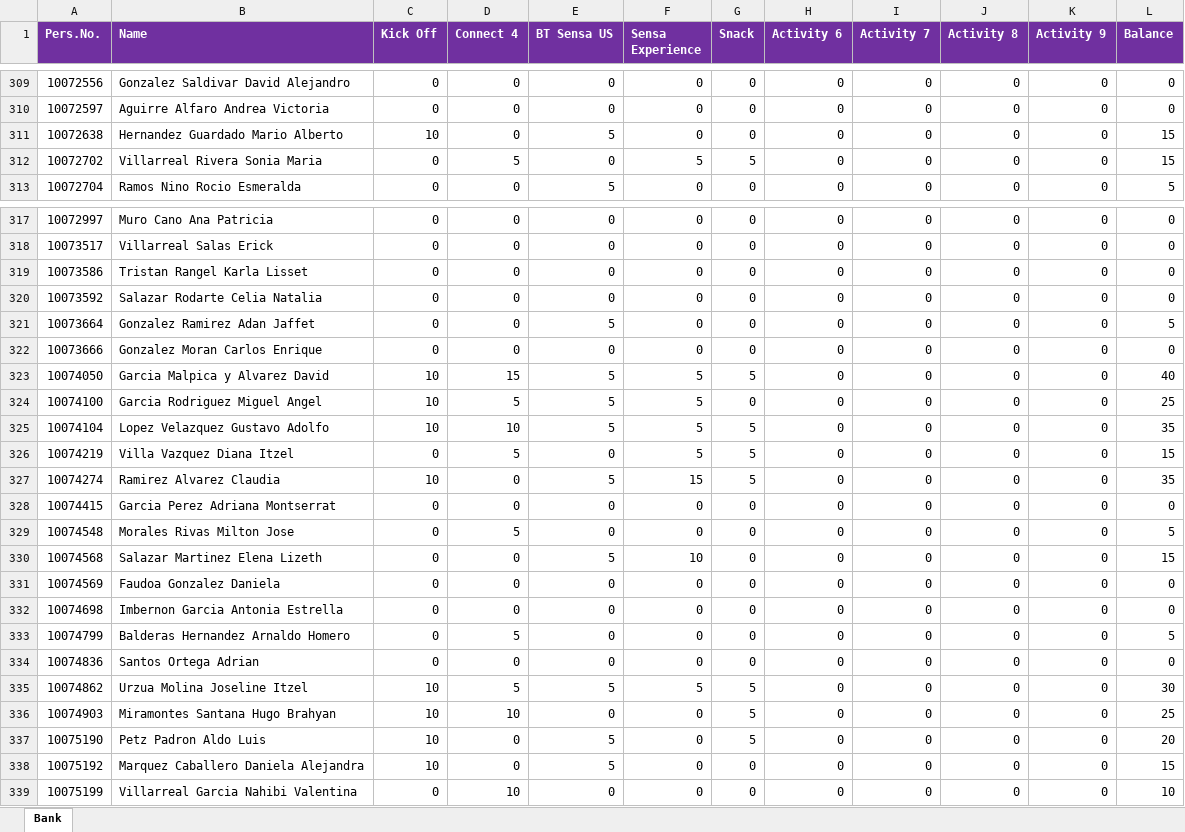
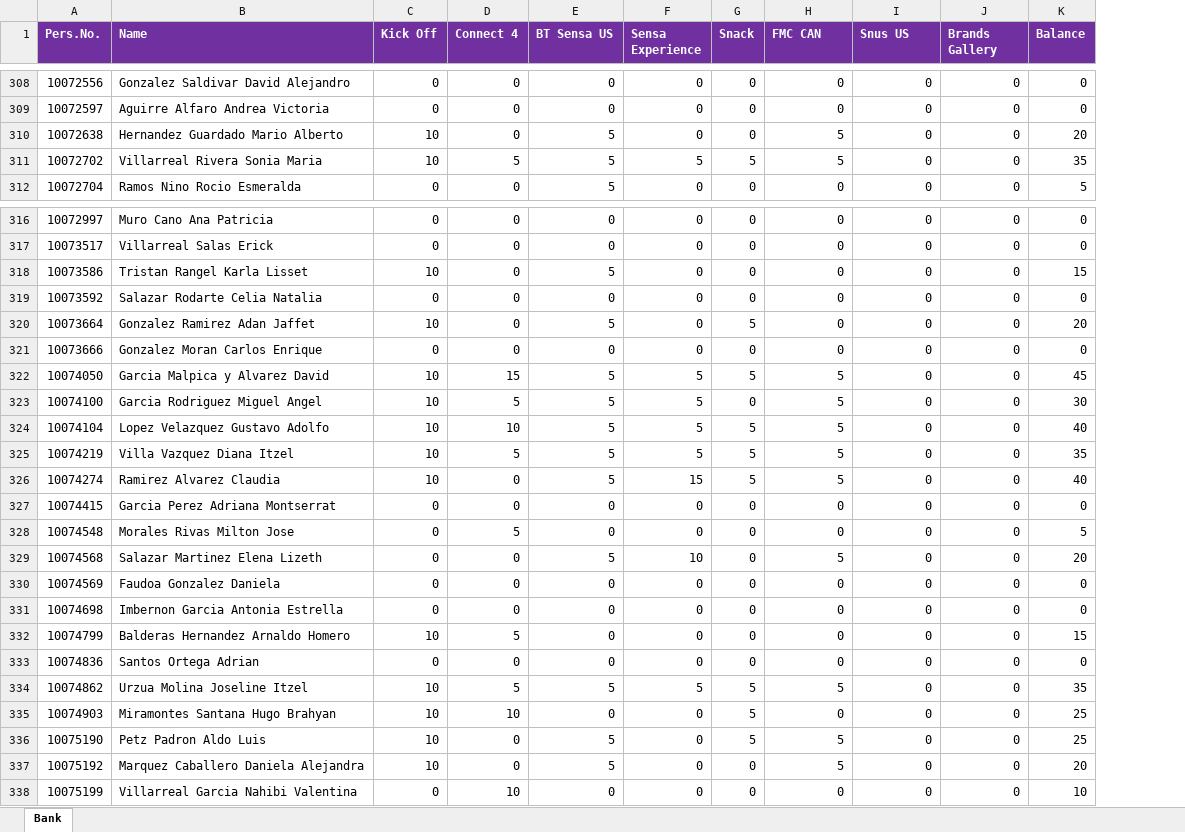
Before and after one commit to hanovamx/bat_loc_points, an Excel workbook: Brands Week Bank.xlsx, sheet Bank, drawn as a sheet; only a part is shown, gaps mark what is left out; values as stored, in another font and other column widths than the file's, no borders; removed rows and columns are numbered as before the commit, all else as after; the diff covers the shown part only; the diff names each change by its address in the sheet, - before the commit and + after, or states it on an @@ line.

```diff
--- a/Brands Week Bank.xlsx (sheet Bank)
+++ b/Brands Week Bank.xlsx (sheet Bank)
-column K (Activity 9), rows 309-313: all 0; rows 317-339: all 0
-H1: Activity 6
+H1: FMC CAN
-I1: Activity 7
+I1: Snus US
-J1: Activity 8
+J1: Brands Gallery
-H310:H311 (FMC CAN): 0
+H310:H311 (FMC CAN): 5
-K310 (Balance): 15
+K310 (Balance): 20
-C311 (Kick Off): 0
+C311 (Kick Off): 10
-E311 (BT Sensa US): 0
+E311 (BT Sensa US): 5
-K311 (Balance): 15
+K311 (Balance): 35
-C318 (Kick Off): 0
+C318 (Kick Off): 10
-E318 (BT Sensa US): 0
+E318 (BT Sensa US): 5
-K318 (Balance): 0
+K318 (Balance): 15
-C320 (Kick Off): 0
+C320 (Kick Off): 10
-G320 (Snack): 0
+G320 (Snack): 5
-K320 (Balance): 5
+K320 (Balance): 20
-H322:H326 (FMC CAN): 0
+H322:H326 (FMC CAN): 5
-K322 (Balance): 40
+K322 (Balance): 45
-K323 (Balance): 25
+K323 (Balance): 30
-K324 (Balance): 35
+K324 (Balance): 40
-C325 (Kick Off): 0
+C325 (Kick Off): 10
-E325 (BT Sensa US): 0
+E325 (BT Sensa US): 5
-K325 (Balance): 15
+K325 (Balance): 35
-K326 (Balance): 35
+K326 (Balance): 40
-H329 (FMC CAN): 0
+H329 (FMC CAN): 5
-K329 (Balance): 15
+K329 (Balance): 20
-C332 (Kick Off): 0
+C332 (Kick Off): 10
-K332 (Balance): 5
+K332 (Balance): 15
-H334 (FMC CAN): 0
+H334 (FMC CAN): 5
-K334 (Balance): 30
+K334 (Balance): 35
-H336:H337 (FMC CAN): 0
+H336:H337 (FMC CAN): 5
-K336 (Balance): 20
+K336 (Balance): 25
-K337 (Balance): 15
+K337 (Balance): 20
```
Also changed, not shown: 2 added rows, 1 removed row and 151 edited cells elsewhere in this sheet, formulas that keep their value.
